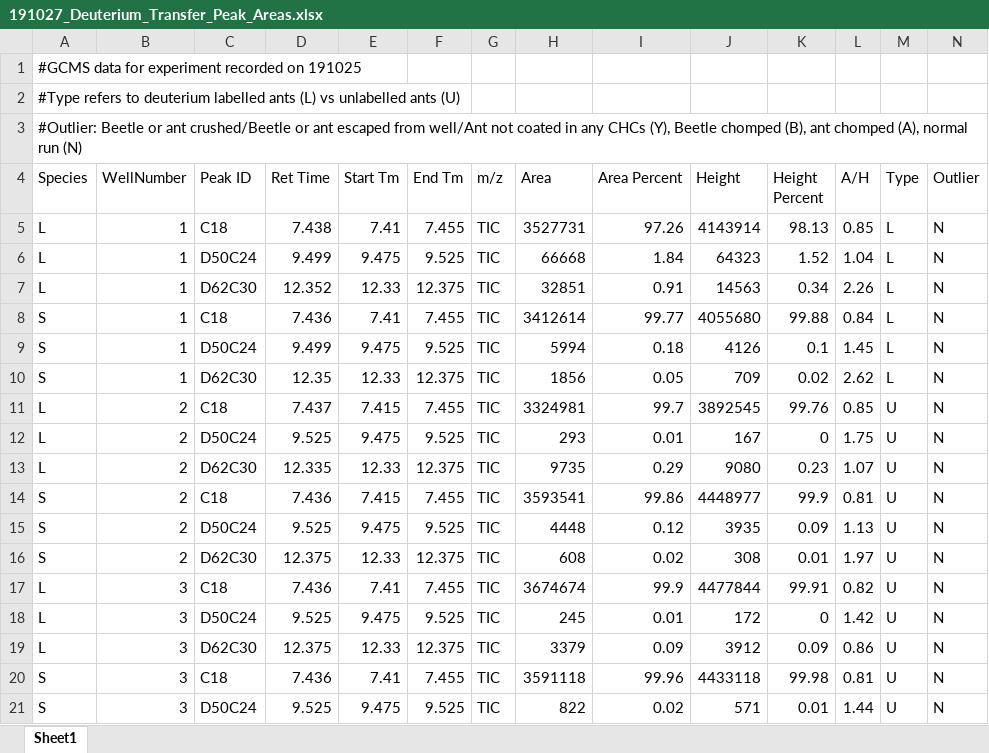
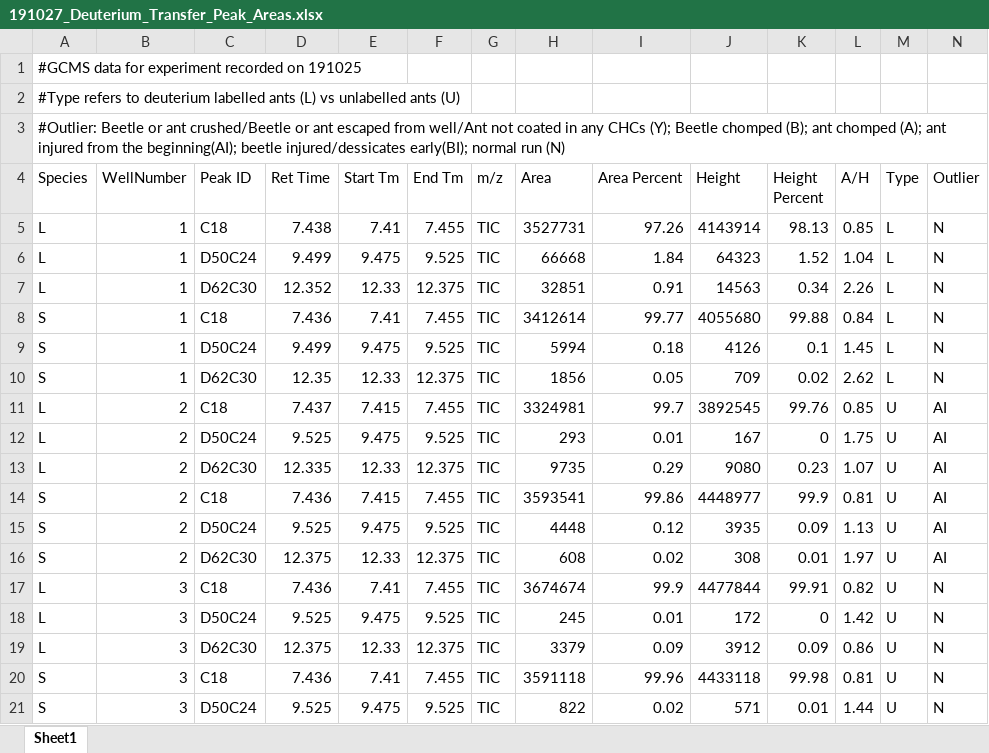
Before and after one commit to Tomnaragon/DCHC_transfer_Experiment, an Excel workbook: 191027_Deuterium_Transfer_Peak_Areas.xlsx, sheet Sheet1, drawn as a sheet; only a part is shown; values as stored, in another font and other column widths than the file's, no borders; the diff names each change by its address in the sheet, - before the commit and + after, or states it on an @@ line.

```diff
--- a/191027_Deuterium_Transfer_Peak_Areas.xlsx (sheet Sheet1)
+++ b/191027_Deuterium_Transfer_Peak_Areas.xlsx (sheet Sheet1)
-A3 (Species): …any CHCs (Y), Beetle chomped (B), ant chomped (A), normal run…
+A3 (Species): …any CHCs (Y); Beetle chomped (B); ant chomped (A); ant injured from the beginning(AI); beetle injured/dessicates early(BI); normal run…
-N11:N16 (Outlier): N
+N11:N16 (Outlier): AI
```
Also changed, not shown: 191031_Deuterium_Transfer_Peak_Areas.xlsx, 191106_Deuterium_Transfer_Peak_Areas.xlsx, 27 other files.
